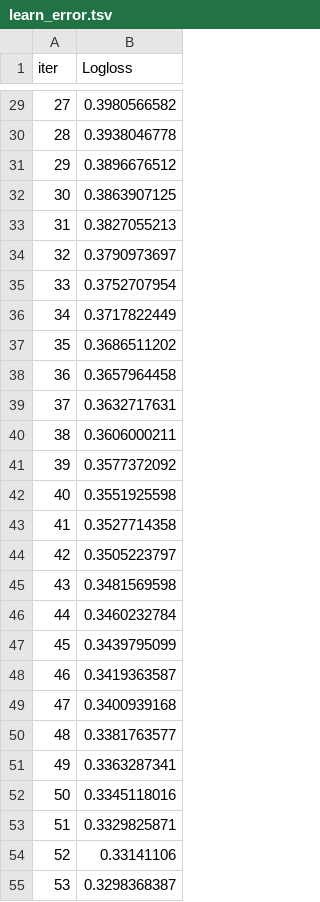
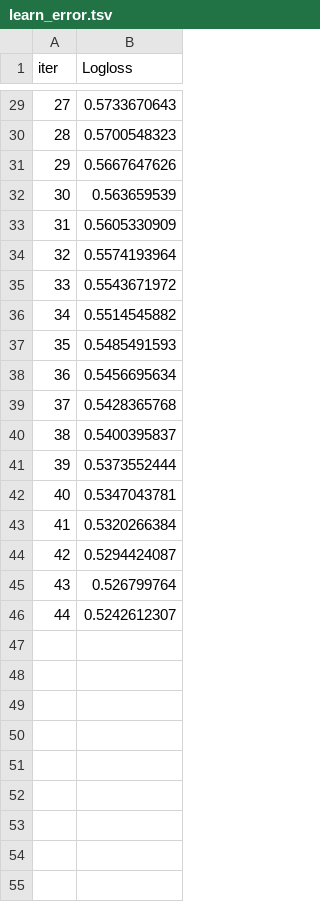
Before and after one commit to ravindraamrao86/Ravi_ML-project, a TSV file: Notebook/catboost_info/learn_error.tsv, drawn as a sheet; only a part is shown, gaps mark what is left out; the diff covers the shown part only.

```diff
--- a/Notebook/catboost_info/learn_error.tsv
+++ b/Notebook/catboost_info/learn_error.tsv
@@ -29,27 +29,18 @@ iter	Logloss
-27	0.3980566582
-28	0.3938046778
-29	0.3896676512
-30	0.3863907125
-31	0.3827055213
-32	0.3790973697
-33	0.3752707954
-34	0.3717822449
-35	0.3686511202
-36	0.3657964458
-37	0.3632717631
-38	0.3606000211
-39	0.3577372092
-40	0.3551925598
-41	0.3527714358
-42	0.3505223797
-43	0.3481569598
-44	0.3460232784
-45	0.3439795099
-46	0.3419363587
-47	0.3400939168
-48	0.3381763577
-49	0.3363287341
-50	0.3345118016
-51	0.3329825871
-52	0.33141106
-53	0.3298368387
+27	0.5733670643
+28	0.5700548323
+29	0.5667647626
+30	0.563659539
+31	0.5605330909
+32	0.5574193964
+33	0.5543671972
+34	0.5514545882
+35	0.5485491593
+36	0.5456695634
+37	0.5428365768
+38	0.5400395837
+39	0.5373552444
+40	0.5347043781
+41	0.5320266384
+42	0.5294424087
+43	0.526799764
+44	0.5242612307
```
Also changed, not shown: 46 removed rows and 27 edited cells elsewhere in this file, Notebook/Data/cleandata.csv, Notebook/catboost_info/time_left.tsv, 22 other files.
